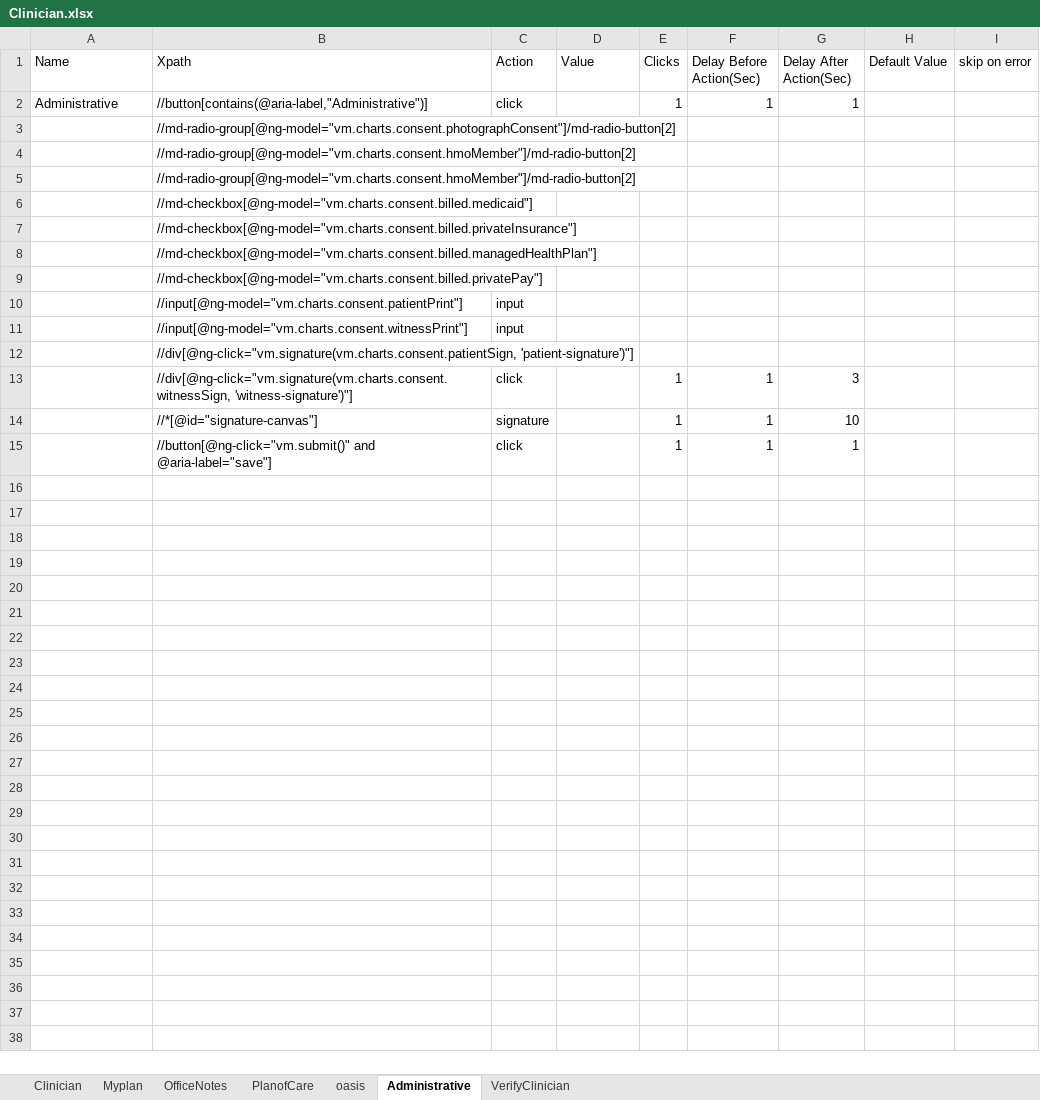
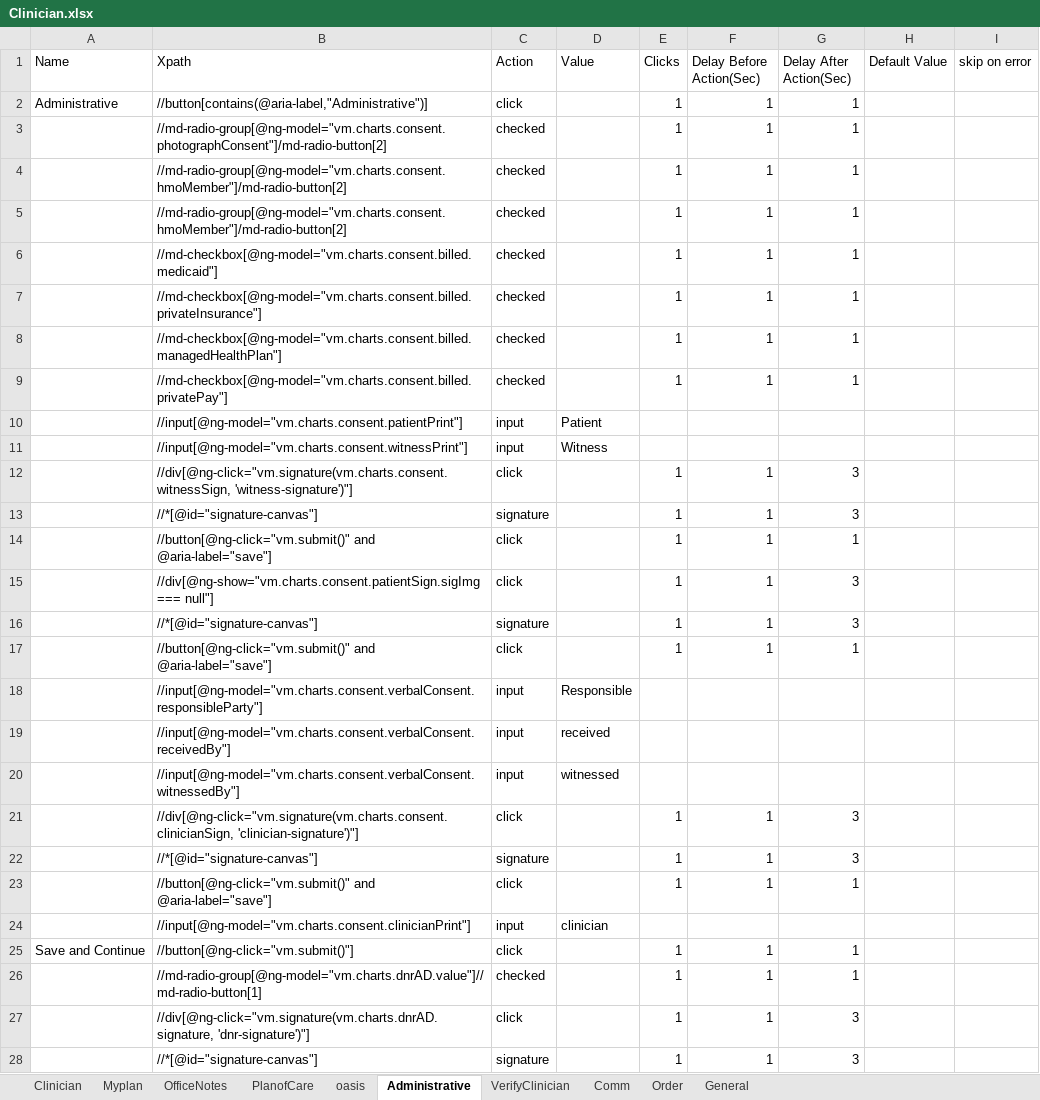
Before and after one commit to Ustingit/Automation, an Excel workbook: resources/Clinician.xlsx, sheet Administrative, drawn as a sheet; only a part is shown; values as stored, in another font and other column widths than the file's, no borders; removed rows and columns are numbered as before the commit, all else as after; the diff covers the shown part only; the diff names each change by its address in the sheet, - before the commit and + after, or states it on an @@ line.

Commit message:
update for new testcase on clinician

```diff
--- a/resources/Clinician.xlsx (sheet Administrative)
+++ b/resources/Clinician.xlsx (sheet Administrative)
+sheet tab: Comm
+sheet tab: Order
+sheet tab: General
-row 3:  | //md-radio-group[@ng-model="vm.charts.consent.photographConsent"]/md-radio-button[2]
-row 4:  | //md-radio-group[@ng-model="vm.charts.consent.hmoMember"]/md-radio-button[2]
-row 5:  | //md-radio-group[@ng-model="vm.charts.consent.hmoMember"]/md-radio-button[2]
-row 6:  | //md-checkbox[@ng-model="vm.charts.consent.billed.medicaid"]
-row 7:  | //md-checkbox[@ng-model="vm.charts.consent.billed.privateInsurance"]
-row 8:  | //md-checkbox[@ng-model="vm.charts.consent.billed.managedHealthPlan"]
-row 9:  | //md-checkbox[@ng-model="vm.charts.consent.billed.privatePay"]
+row 3:  | //md-radio-group[@ng-model="vm.charts.consent.photographConsent"]/md-radio-button[2] | checked |  | 1 | 1 | 1
+row 4:  | //md-radio-group[@ng-model="vm.charts.consent.hmoMember"]/md-radio-button[2] | checked |  | 1 | 1 | 1
+row 5:  | //md-radio-group[@ng-model="vm.charts.consent.hmoMember"]/md-radio-button[2] | checked |  | 1 | 1 | 1
+row 6:  | //md-checkbox[@ng-model="vm.charts.consent.billed.medicaid"] | checked |  | 1 | 1 | 1
+row 7:  | //md-checkbox[@ng-model="vm.charts.consent.billed.privateInsurance"] | checked |  | 1 | 1 | 1
+row 8:  | //md-checkbox[@ng-model="vm.charts.consent.billed.managedHealthPlan"] | checked |  | 1 | 1 | 1
+row 9:  | //md-checkbox[@ng-model="vm.charts.consent.billed.privatePay"] | checked |  | 1 | 1 | 1
-D10 (Value): (empty)
+D10 (Value): Patient
-D11 (Value): (empty)
+D11 (Value): Witness
-row 12:  | //div[@ng-click="vm.signature(vm.charts.consent.patientSign, 'patient-signature')"]
-G13 (Delay After Action(Sec)): 10
+G13 (Delay After Action(Sec)): 3
+row 15:  | //div[@ng-show="vm.charts.consent.patientSign.sigImg === null"] | click |  | 1 | 1 | 3
+row 16:  | //*[@id="signature-canvas"] | signature |  | 1 | 1 | 3
+row 17:  | //button[@ng-click="vm.submit()" and @aria-label="save"] | click |  | 1 | 1 | 1
+row 18:  | //input[@ng-model="vm.charts.consent.verbalConsent.responsibleParty"] | input | Responsible
+row 19:  | //input[@ng-model="vm.charts.consent.verbalConsent.receivedBy"] | input | received
+row 20:  | //input[@ng-model="vm.charts.consent.verbalConsent.witnessedBy"] | input | witnessed
+row 21:  | //div[@ng-click="vm.signature(vm.charts.consent.clinicianSign, 'clinician-signature')"] | click |  | 1 | 1 | 3
+row 22:  | //*[@id="signature-canvas"] | signature |  | 1 | 1 | 3
+row 23:  | //button[@ng-click="vm.submit()" and @aria-label="save"] | click |  | 1 | 1 | 1
+row 24:  | //input[@ng-model="vm.charts.consent.clinicianPrint"] | input | clinician
+row 25: Save and Continue | //button[@ng-click="vm.submit()"] | click |  | 1 | 1 | 1
+row 26:  | //md-radio-group[@ng-model="vm.charts.dnrAD.value"]//md-radio-button[1] | checked |  | 1 | 1 | 1
+row 27:  | //div[@ng-click="vm.signature(vm.charts.dnrAD.signature, 'dnr-signature')"] | click |  | 1 | 1 | 3
+row 28:  | //*[@id="signature-canvas"] | signature |  | 1 | 1 | 3
```
Also changed, not shown: 7 added rows elsewhere in this sheet, 2 other files.
